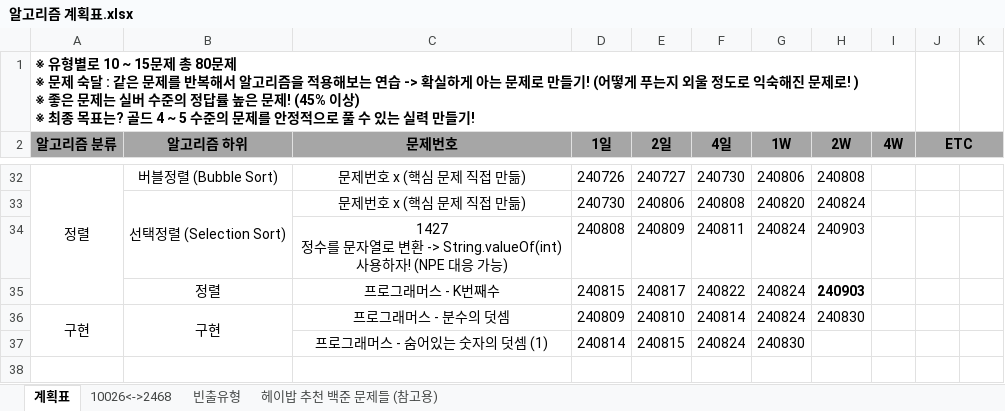
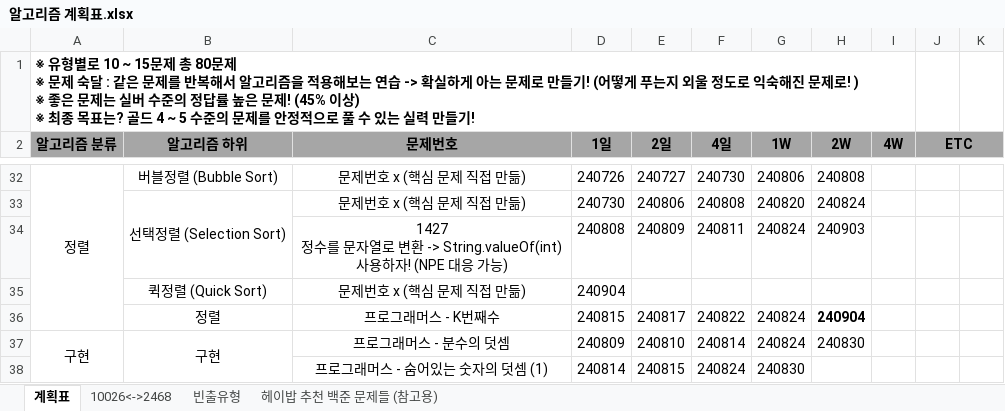
Before and after one commit to developerKTU/AlgorithmStudy, an Excel workbook: 알고리즘 계획표.xlsx, sheet 계획표, drawn as a sheet; only a part is shown, gaps mark what is left out; values as stored, in another font and other column widths than the file's, no borders; addresses are those after the commit; the diff names each change by its address in the sheet, - before the commit and + after, or states it on an @@ line.

Commit message:
Algorithm Study - 퀵정렬 개념정리, 문제풀이 및 알고리즘 일정표 업데이트

```diff
--- a/알고리즘 계획표.xlsx (sheet 계획표)
+++ b/알고리즘 계획표.xlsx (sheet 계획표)
+row 35:  | 퀵정렬 (Quick Sort) | 문제번호 x (핵심 문제 직접 만듦) | 240904
-H36 (2W): 240903
+H36 (2W): 240904
```
Also changed, not shown: sheet 빈출유형, 2 other files.
